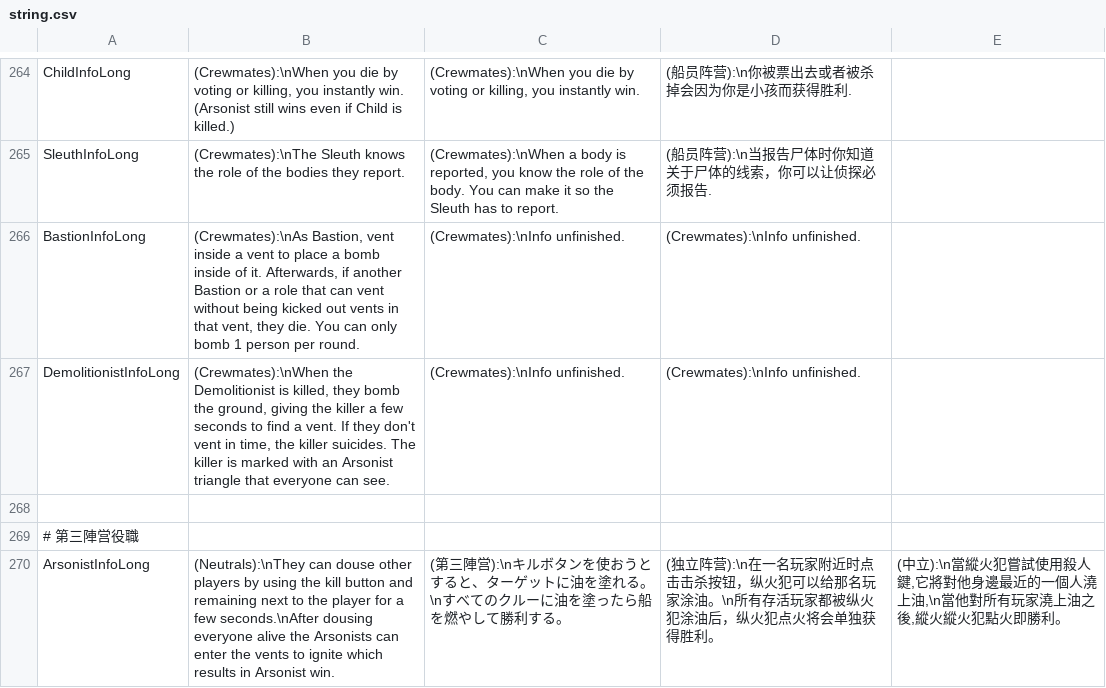
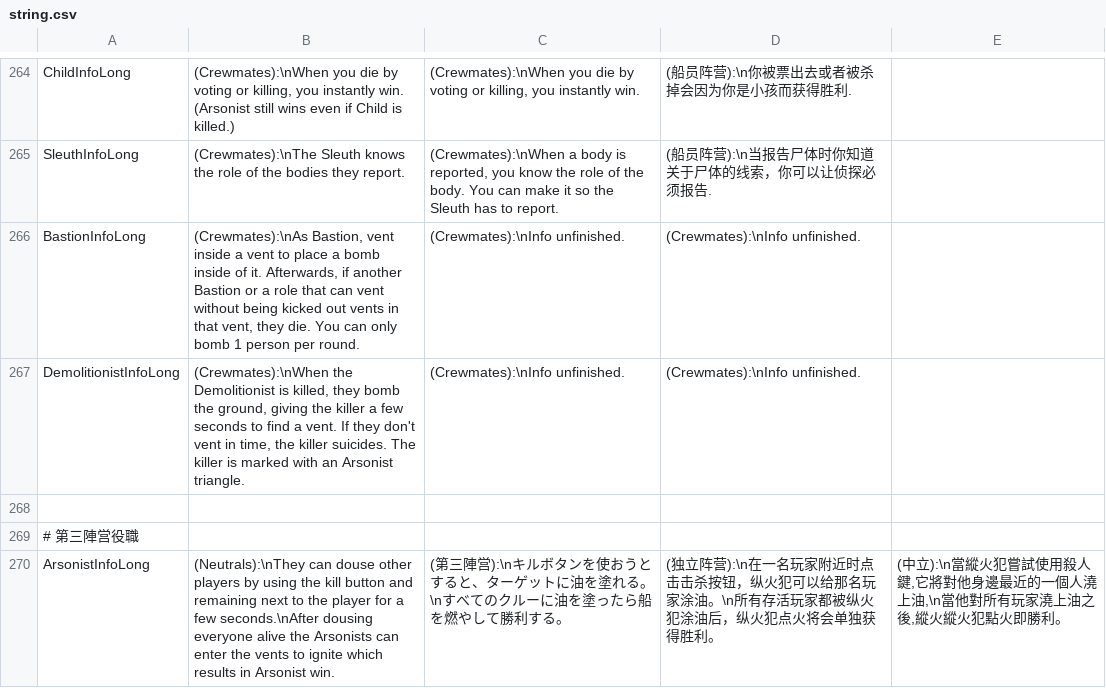
Before and after one commit to discus-sions/TownOfHost-TheOtherRoles, a CSV file: Resources/string.csv, drawn as a sheet; only a part is shown, gaps mark what is left out.

Commit message:
huhhhhh

```diff
--- a/Resources/string.csv
+++ b/Resources/string.csv
@@ -266,3 +266,3 @@ SleuthInfoLong,"(Crewmates):\nThe Sleuth knows the role of the bodies they repor
 BastionInfoLong,"(Crewmates):\nAs Bastion, vent inside a vent to place a bomb inside of it. Afterwards, if another Bastion or a role that can vent without being kicked out vents in that vent, they die. You can only bomb 1 person per round.","(Crewmates):\nInfo unfinished.","(Crewmates):\nInfo unfinished."
-DemolitionistInfoLong,"(Crewmates):\nWhen the Demolitionist is killed, they bomb the ground, giving the killer a few seconds to find a vent. If they don't vent in time, the killer suicides. The killer is marked with an Arsonist triangle that everyone can see.","(Crewmates):\nInfo unfinished.","(Crewmates):\nInfo unfinished."
+DemolitionistInfoLong,"(Crewmates):\nWhen the Demolitionist is killed, they bomb the ground, giving the killer a few seconds to find a vent. If they don't vent in time, the killer suicides. The killer is marked with an Arsonist triangle.","(Crewmates):\nInfo unfinished.","(Crewmates):\nInfo unfinished."
 
```
